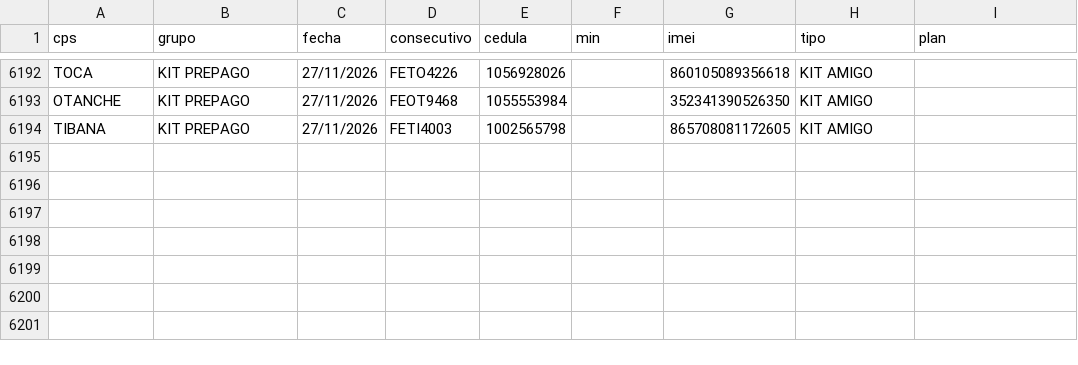
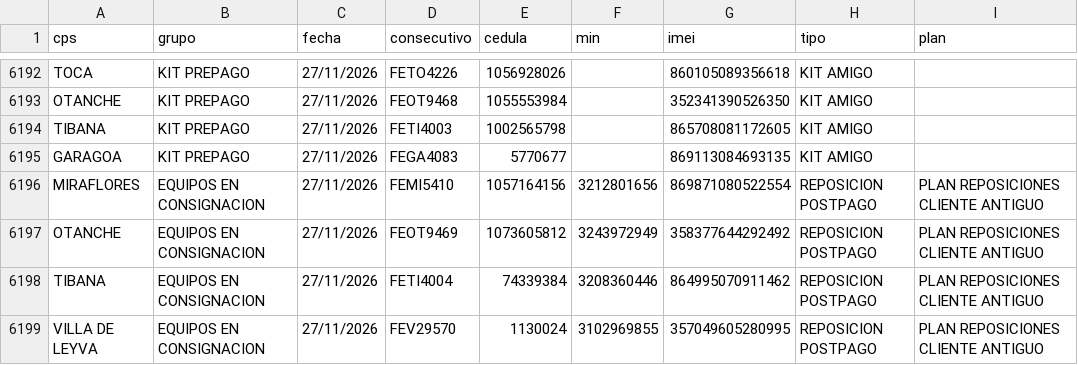
Before and after one commit to lubernu/prueba, a CSV file: FacturadoParaCruce.csv, drawn as a sheet; only a part is shown, gaps mark what is left out; the diff names each change by its address in the sheet, - before the commit and + after, or states it on an @@ line.

Commit message:
Actualización automática: FacturadoParaCruce.csv

```diff
--- a/FacturadoParaCruce.csv
+++ b/FacturadoParaCruce.csv
+row 6195: GARAGOA | KIT PREPAGO | 27/11/2026 | FEGA4083 | 5770677 |  | 869113084693135 | KIT AMIGO
+row 6196: MIRAFLORES | EQUIPOS EN CONSIGNACION | 27/11/2026 | FEMI5410 | 1057164156 | 3212801656 | 869871080522554 | REPOSICION POSTPAGO | PLAN REPOSICIONES CLIENTE ANTIGUO
+row 6197: OTANCHE | EQUIPOS EN CONSIGNACION | 27/11/2026 | FEOT9469 | 1073605812 | 3243972949 | 358377644292492 | REPOSICION POSTPAGO | PLAN REPOSICIONES CLIENTE ANTIGUO
+row 6198: TIBANA | EQUIPOS EN CONSIGNACION | 27/11/2026 | FETI4004 | 74339384 | 3208360446 | 864995070911462 | REPOSICION POSTPAGO | PLAN REPOSICIONES CLIENTE ANTIGUO
+row 6199: VILLA DE LEYVA | EQUIPOS EN CONSIGNACION | 27/11/2026 | FEV29570 | 1130024 | 3102969855 | 357049605280995 | REPOSICION POSTPAGO | PLAN REPOSICIONES CLIENTE ANTIGUO
```
